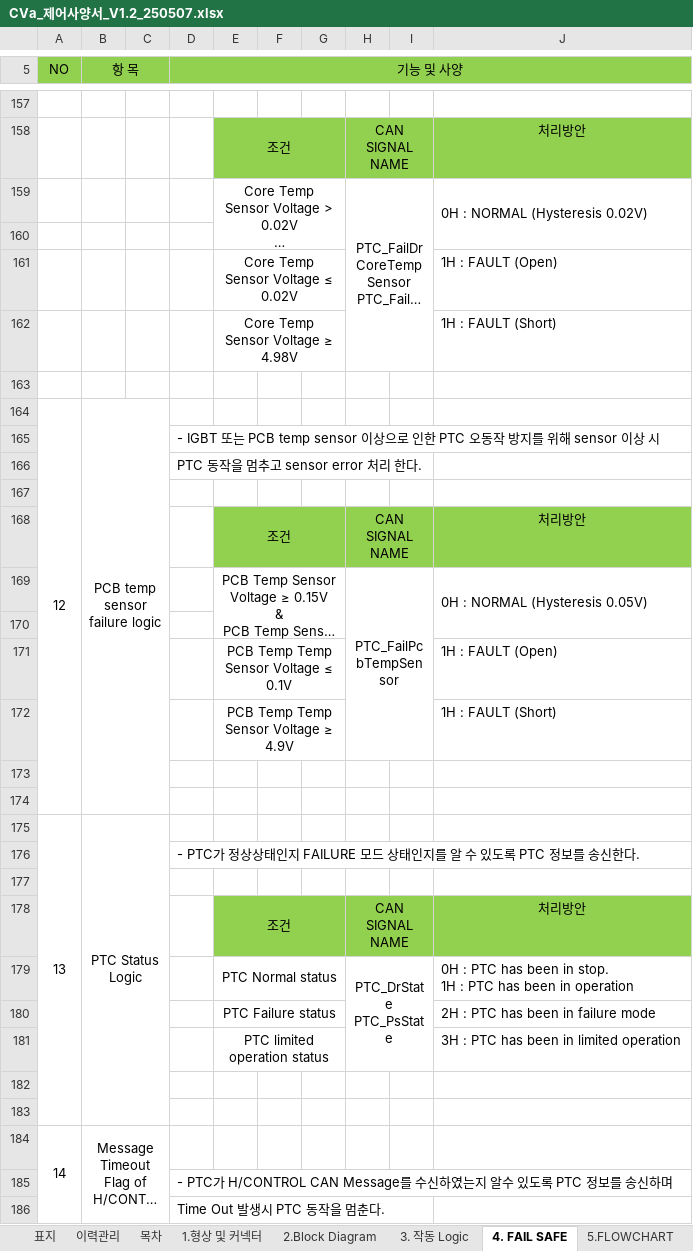
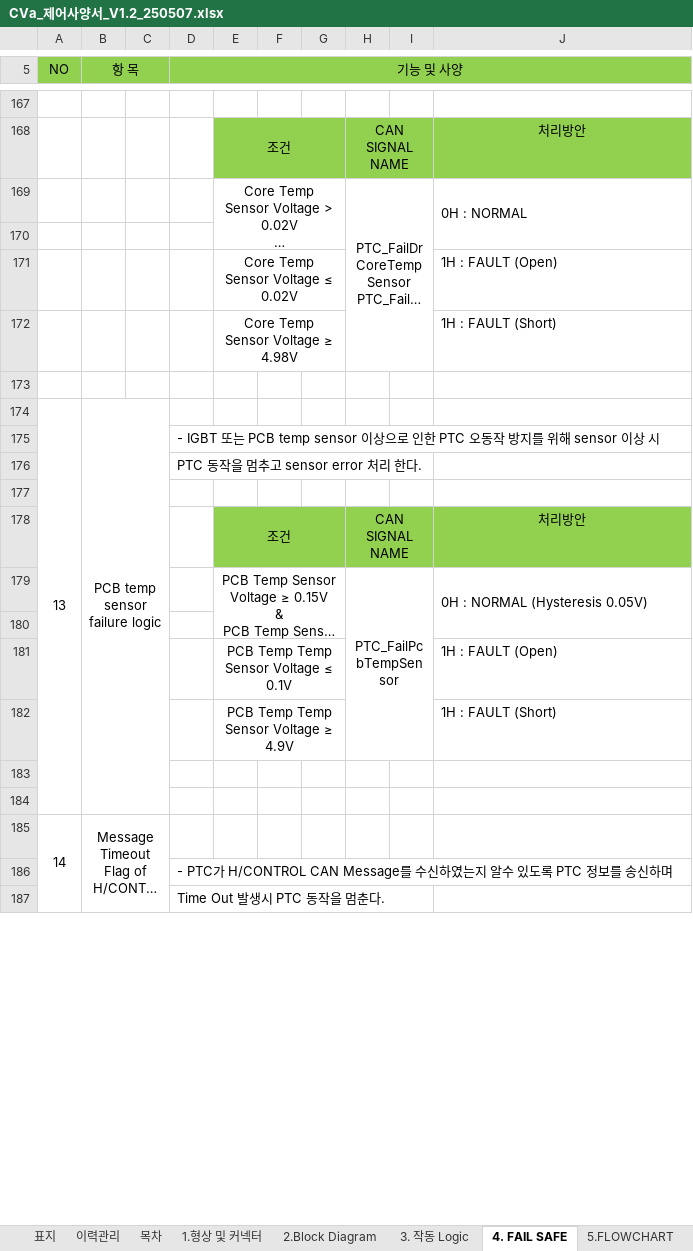
Before and after one commit to sebari29/wr_cva_doc, an Excel workbook: 21. 제어사양서/CVa_제어사양서_V1.2_250507.xlsx, sheet 4. FAIL SAFE, drawn as a sheet; only a part is shown, gaps mark what is left out; long unchanged cells end in …; values as stored, in another font and other column widths than the file's, no borders; charts and pictures not drawn; removed rows and columns are numbered as before the commit, all else as after; ↵ is a line break in a cell; the diff covers the shown part only; the diff names each change by its address in the sheet, - before the commit and + after, or states it on an @@ line.

```diff
--- a/21. 제어사양서/CVa_제어사양서_V1.2_250507.xlsx (sheet 4. FAIL SAFE)
+++ b/21. 제어사양서/CVa_제어사양서_V1.2_250507.xlsx (sheet 4. FAIL SAFE)
@@ column A (NO) renumbered between rows 137 and 174 @@
-J169: 0H : NORMAL (Hysteresis 0.02V)
+J169: 0H : NORMAL
-A164:A174 merged
+A174:A184 merged
-B164:C174 merged
+B174:C184 merged
-row 173: (empty)
-row 174: (empty)
-row 175: 13 | PTC Status Logic
-row 176:  |  |  | - PTC가 정상상태인지 FAILURE 모드 상태인지를 알 수 있도록 PTC 정보를 송신한다.
-row 177: (empty)
@@ row 178 moved to row 132: 조건 @@
-row 179:  |  |  |  | PTC Normal status |  |  | PTC_DrState ↵ PTC_PsState |  | 0H : PTC has been in stop. ↵ 1H : PTC has been in operation
-row 180:  |  |  |  | PTC Failure status |  |  |  |  | 2H : PTC has been in failure mode
@@ row 181 moved to row 126: PTC limited operation status @@
```
Also changed, not shown: 8 added rows, 2 removed rows, 10 edited cells and merged cells elsewhere in this sheet, sheet 3. 작동 Logic.
